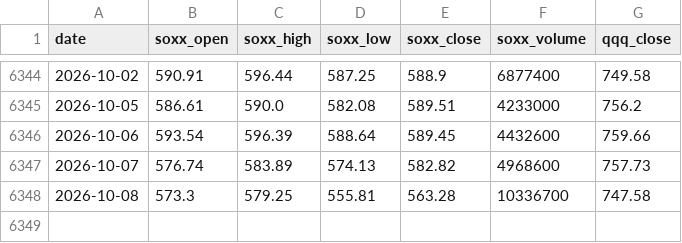
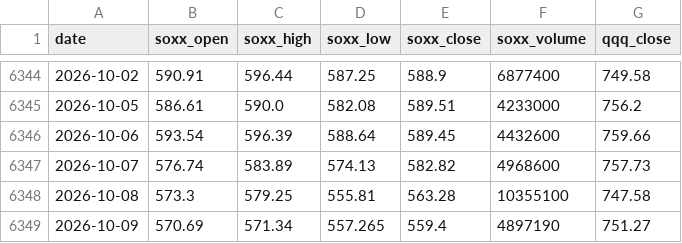
Before and after one commit to jini-bot/soxx-data, a CSV file: merged_data.csv, drawn as a sheet; only a part is shown, gaps mark what is left out.

```diff
--- a/merged_data.csv
+++ b/merged_data.csv
@@ -6347,2 +6347,3 @@
 2026-10-07,576.74,583.89,574.13,582.82,4968600,757.73
-2026-10-08,573.3,579.25,555.81,563.28,10336700,747.58
+2026-10-08,573.3,579.25,555.81,563.28,10355100,747.58
+2026-10-09,570.69,571.34,557.265,559.4,4897190,751.27
```
Also changed, not shown: kr_381180_raw.csv, qqq_raw.csv, 3 other files.
